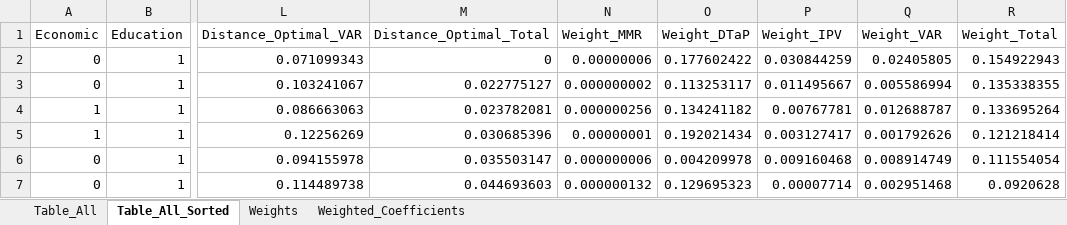
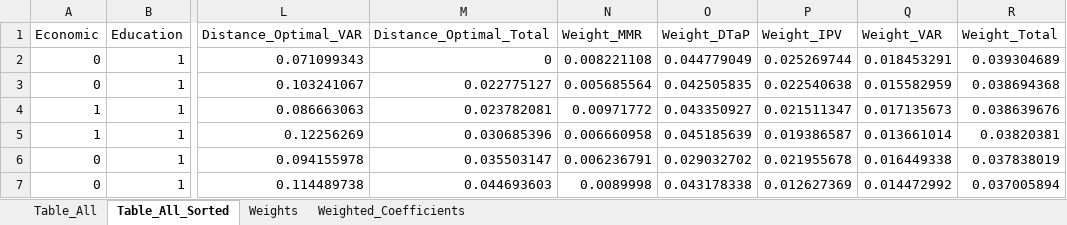
Before and after one commit to WellsRC/US_Childhood_Vaccination, an Excel workbook: Supplement_Table_Model_Comparison.xlsx, sheet Table_All_Sorted, drawn as a sheet; only a part is shown, gaps mark what is left out; values as stored, in another font and other column widths than the file's, no borders; the diff covers the shown part only; the diff names each change by its address in the sheet, - before the commit and + after, or states it on an @@ line.

```diff
--- a/Supplement_Table_Model_Comparison.xlsx (sheet Table_All_Sorted)
+++ b/Supplement_Table_Model_Comparison.xlsx (sheet Table_All_Sorted)
-N2 (Weight_MMR): 0.00000006
+N2 (Weight_MMR): 0.008221108
-O2 (Weight_DTaP): 0.177602422
+O2 (Weight_DTaP): 0.044779049
-P2 (Weight_IPV): 0.030844259
+P2 (Weight_IPV): 0.025269744
-Q2 (Weight_VAR): 0.02405805
+Q2 (Weight_VAR): 0.018453291
-R2 (Weight_Total): 0.154922943
+R2 (Weight_Total): 0.039304689
-N3 (Weight_MMR): 0.000000002
+N3 (Weight_MMR): 0.005685564
-O3 (Weight_DTaP): 0.113253117
+O3 (Weight_DTaP): 0.042505835
-P3 (Weight_IPV): 0.011495667
+P3 (Weight_IPV): 0.022540638
-Q3 (Weight_VAR): 0.005586994
+Q3 (Weight_VAR): 0.015582959
-R3 (Weight_Total): 0.135338355
+R3 (Weight_Total): 0.038694368
-N4 (Weight_MMR): 0.000000256
+N4 (Weight_MMR): 0.00971772
-O4 (Weight_DTaP): 0.134241182
+O4 (Weight_DTaP): 0.043350927
-P4 (Weight_IPV): 0.00767781
+P4 (Weight_IPV): 0.021511347
-Q4 (Weight_VAR): 0.012688787
+Q4 (Weight_VAR): 0.017135673
-R4 (Weight_Total): 0.133695264
+R4 (Weight_Total): 0.038639676
-N5 (Weight_MMR): 0.00000001
+N5 (Weight_MMR): 0.006660958
-O5 (Weight_DTaP): 0.192021434
+O5 (Weight_DTaP): 0.045185639
-P5 (Weight_IPV): 0.003127417
+P5 (Weight_IPV): 0.019386587
-Q5 (Weight_VAR): 0.001792626
+Q5 (Weight_VAR): 0.013661014
-R5 (Weight_Total): 0.121218414
+R5 (Weight_Total): 0.03820381
-N6 (Weight_MMR): 0.000000006
+N6 (Weight_MMR): 0.006236791
-O6 (Weight_DTaP): 0.004209978
+O6 (Weight_DTaP): 0.029032702
-P6 (Weight_IPV): 0.009160468
+P6 (Weight_IPV): 0.021955678
-Q6 (Weight_VAR): 0.008914749
+Q6 (Weight_VAR): 0.016449338
-R6 (Weight_Total): 0.111554054
+R6 (Weight_Total): 0.037838019
-N7 (Weight_MMR): 0.000000132
+N7 (Weight_MMR): 0.0089998
-O7 (Weight_DTaP): 0.129695323
+O7 (Weight_DTaP): 0.043178338
-P7 (Weight_IPV): 0.00007714
+P7 (Weight_IPV): 0.012627369
-Q7 (Weight_VAR): 0.002951468
+Q7 (Weight_VAR): 0.014472992
-R7 (Weight_Total): 0.0920628
+R7 (Weight_Total): 0.037005894
```
Also changed, not shown: 925 edited cells elsewhere in this sheet, sheet Table_All, sheet Weights, sheet Weighted_Coefficients, Tables_Main_Text.xlsx, Tables_Supplement_Text.xlsx, 1 other file.
